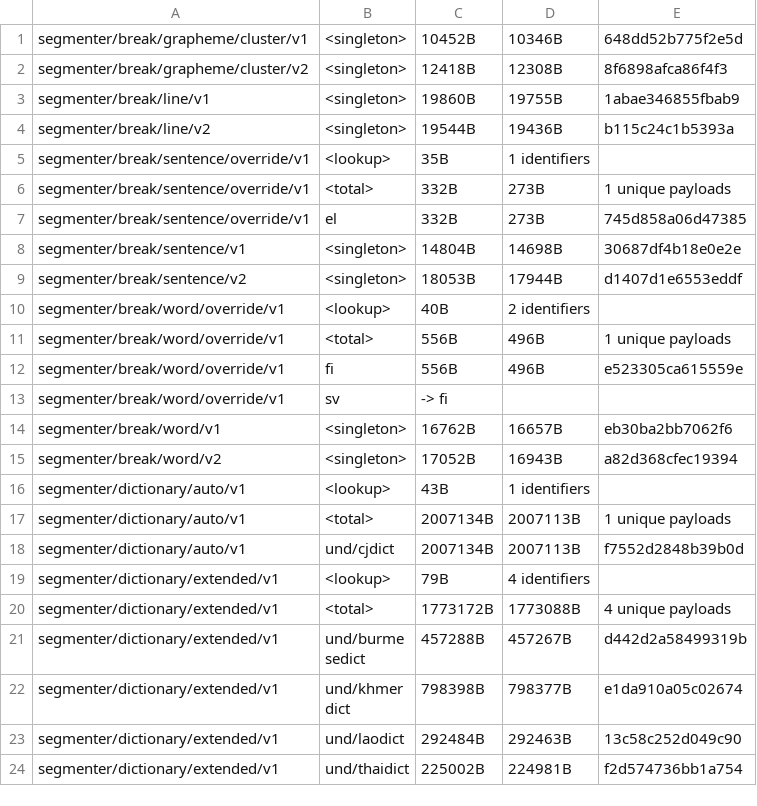
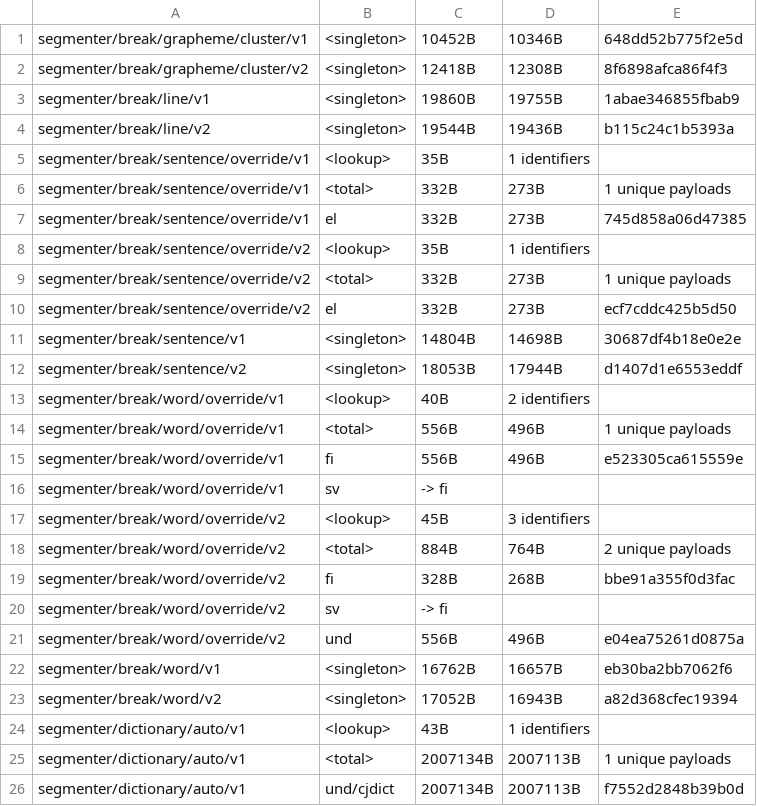
Before and after one commit to unicode-org/icu4x, a CSV file: provider/data/segmenter/fingerprints.csv, drawn as a sheet; only a part is shown; the shorter side is filled out with more unchanged rows; the diff names each change by its address in the sheet, - before the commit and + after, or states it on an @@ line.

```diff
--- a/provider/data/segmenter/fingerprints.csv
+++ b/provider/data/segmenter/fingerprints.csv
+row 8: segmenter/break/sentence/override/v2 | <lookup> | 35B | 1 identifiers
+row 9: segmenter/break/sentence/override/v2 | <total> | 332B | 273B | 1 unique payloads
+row 10: segmenter/break/sentence/override/v2 | el | 332B | 273B | ecf7cddc425b5d50
+row 17: segmenter/break/word/override/v2 | <lookup> | 45B | 3 identifiers
+row 18: segmenter/break/word/override/v2 | <total> | 884B | 764B | 2 unique payloads
+row 19: segmenter/break/word/override/v2 | fi | 328B | 268B | bbe91a355f0d3fac
+row 20: segmenter/break/word/override/v2 | sv | -> fi
+row 21: segmenter/break/word/override/v2 | und | 556B | 496B | e04ea75261d0875a
```
Also changed, not shown: 32 other files.
